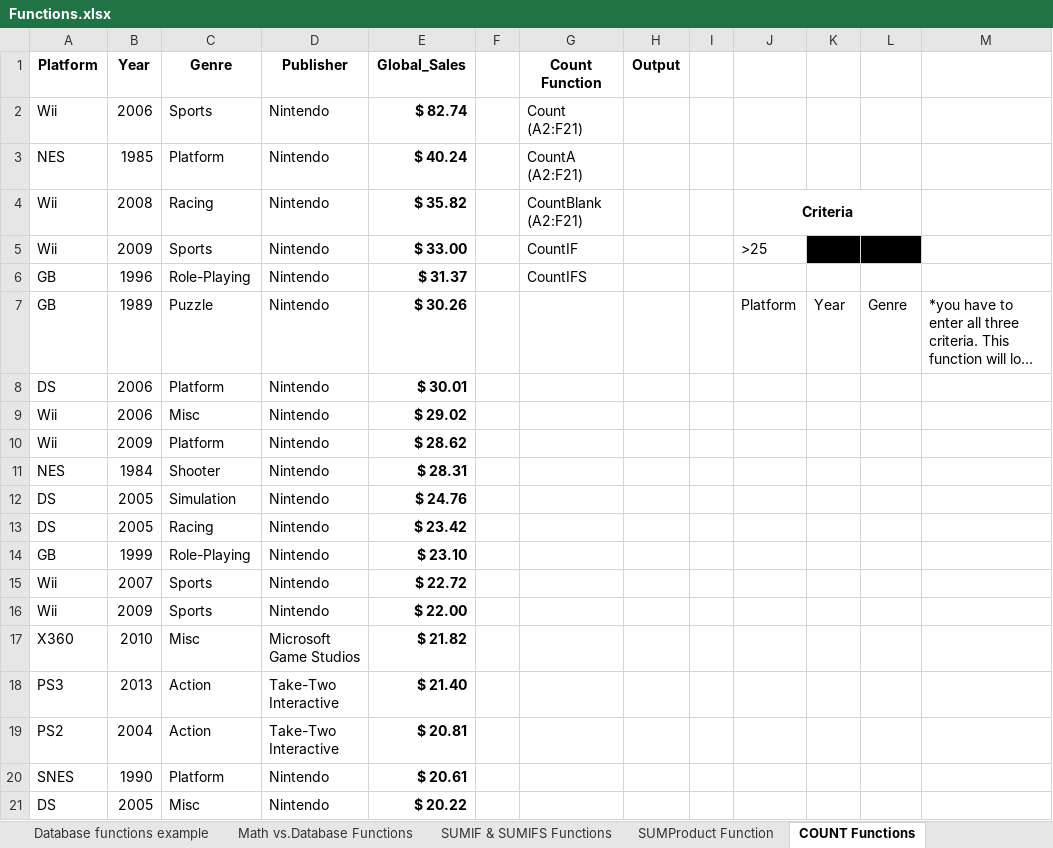
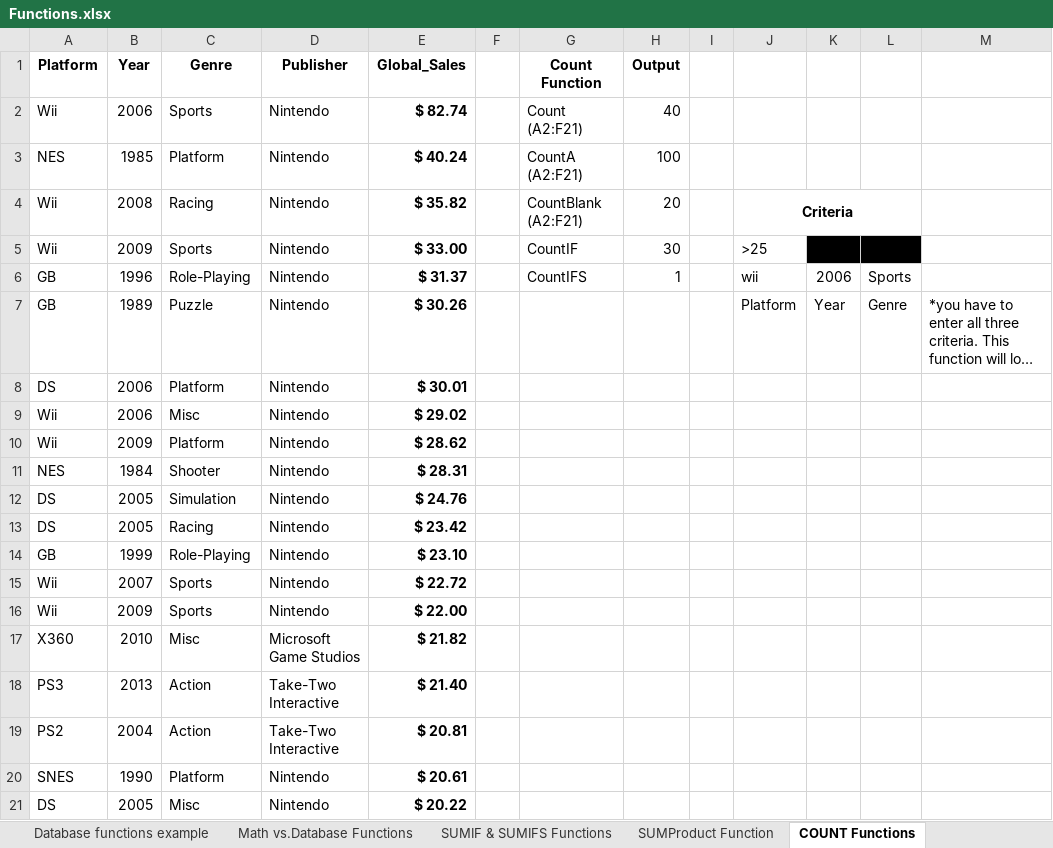
Before and after one commit to siddartha-10/Excel, an Excel workbook: Excel_bootcamp/Functions Datasets start files/Functions.xlsx, sheet COUNT Functions, drawn as a sheet; long unchanged cells end in …; values as stored, in another font and other column widths than the file's, no borders; the diff names each change by its address in the sheet, - before the commit and + after, or states it on an @@ line.

```diff
--- a/Excel_bootcamp/Functions Datasets start files/Functions.xlsx (sheet COUNT Functions)
+++ b/Excel_bootcamp/Functions Datasets start files/Functions.xlsx (sheet COUNT Functions)
-H2 (Output): (empty)
+H2 (Output): 40
-H3 (Output): (empty)
+H3 (Output): 100
-H4 (Output): (empty)
+H4 (Output): 20
-H5 (Output): (empty)
+H5 (Output): 30
-H6 (Output): (empty)
+H6 (Output): 1
-J6: (empty)
+J6: wii
-K6: (empty)
+K6: 2006
-L6: (empty)
+L6: Sports
```
Also changed, not shown: sheet SUMIF & SUMIFS Functions, sheet Math vs.Database Functions, sheet Lookup Functions example, sheet Database functions example, Excel_bootcamp/Final Grade Calculator/Final Grade Calculator Project.xlsx, 1 other file.
